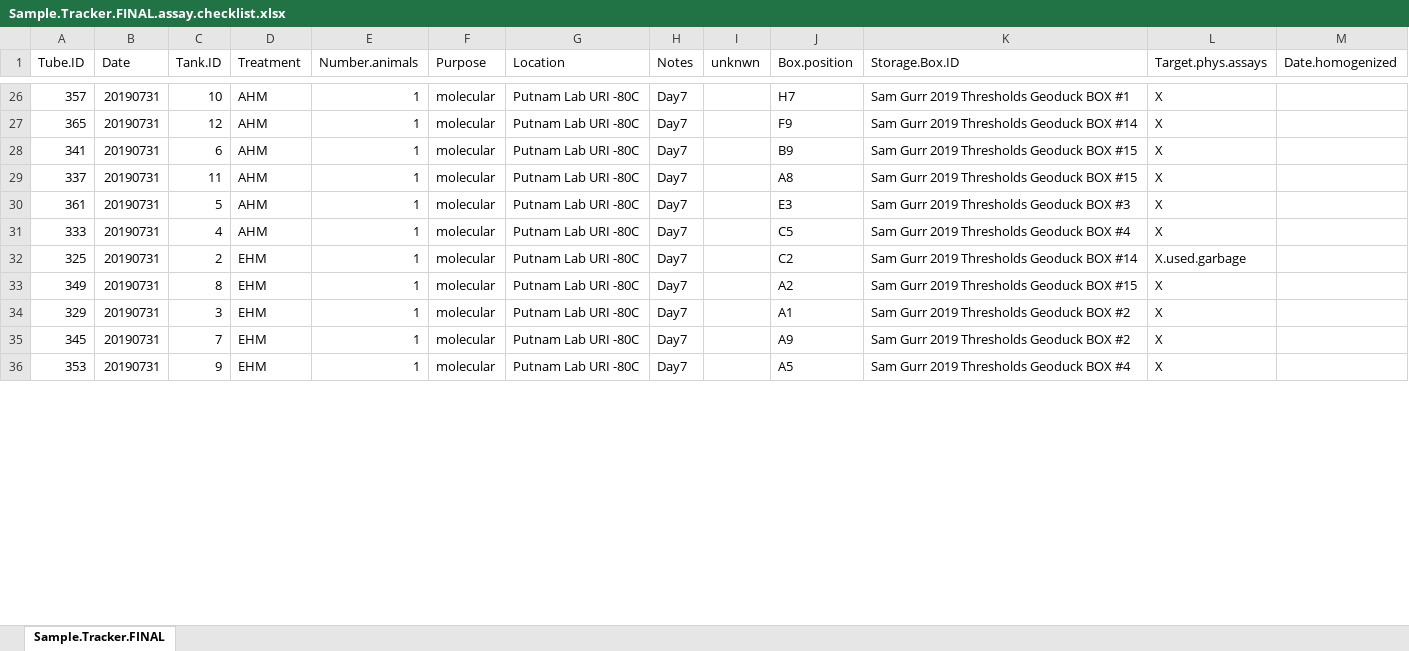
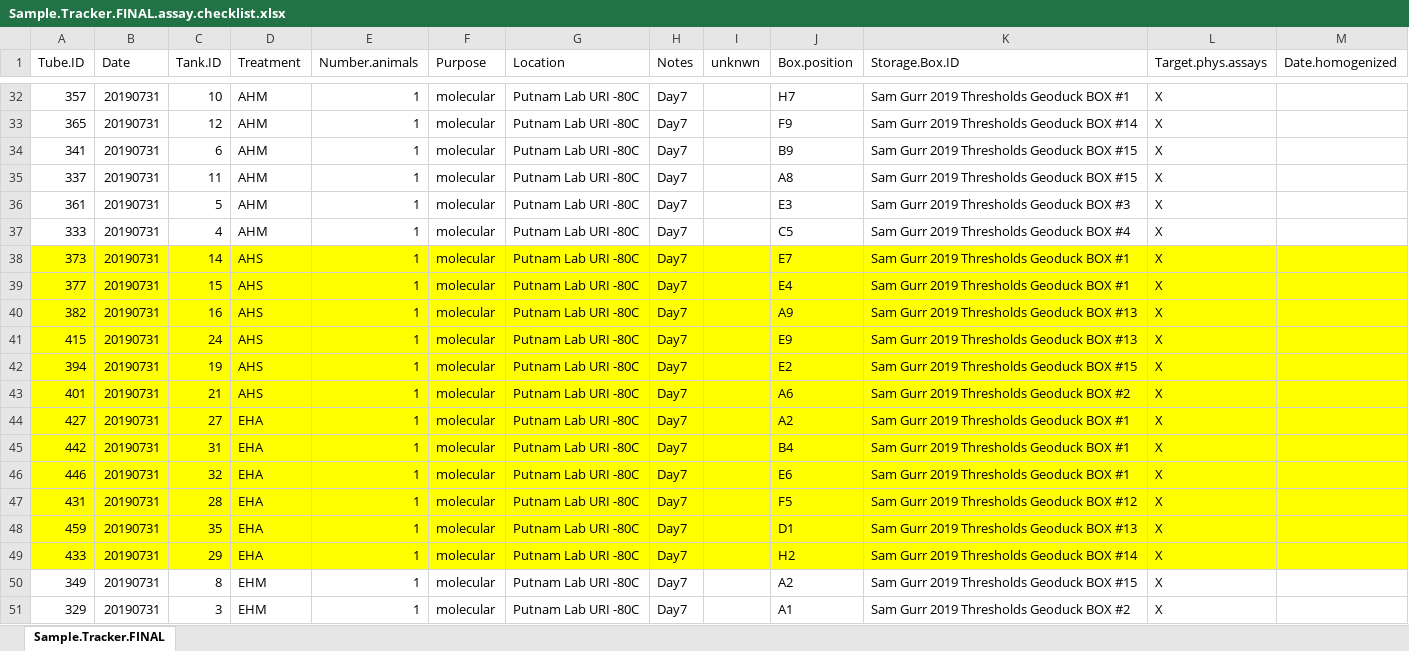
Before and after one commit to SamGurr/Intragenerational_thresholds_OA, an Excel workbook: RAnalysis/Sample.Tracker/Sample.Tracker.FINAL.assay.checklist.xlsx, sheet Sample.Tracker.FINAL, drawn as a sheet; only a part is shown, gaps mark what is left out; the shorter side is filled out with more unchanged rows; values as stored, in another font and other column widths than the file's, no borders; addresses are those after the commit; the diff covers the shown part only; the diff names each change by its address in the sheet, - before the commit and + after, or states it on an @@ line.

```diff
--- a/RAnalysis/Sample.Tracker/Sample.Tracker.FINAL.assay.checklist.xlsx (sheet Sample.Tracker.FINAL)
+++ b/RAnalysis/Sample.Tracker/Sample.Tracker.FINAL.assay.checklist.xlsx (sheet Sample.Tracker.FINAL)
+row 38: 373 | 20190731 | 14 | AHS | 1 | molecular | Putnam Lab URI -80C | Day7 |  | E7 | Sam Gurr 2019 Thresholds Geoduck BOX #1 | X
+row 39: 377 | 20190731 | 15 | AHS | 1 | molecular | Putnam Lab URI -80C | Day7 |  | E4 | Sam Gurr 2019 Thresholds Geoduck BOX #1 | X
+row 40: 382 | 20190731 | 16 | AHS | 1 | molecular | Putnam Lab URI -80C | Day7 |  | A9 | Sam Gurr 2019 Thresholds Geoduck BOX #13 | X
+row 41: 415 | 20190731 | 24 | AHS | 1 | molecular | Putnam Lab URI -80C | Day7 |  | E9 | Sam Gurr 2019 Thresholds Geoduck BOX #13 | X
+row 42: 394 | 20190731 | 19 | AHS | 1 | molecular | Putnam Lab URI -80C | Day7 |  | E2 | Sam Gurr 2019 Thresholds Geoduck BOX #15 | X
+row 43: 401 | 20190731 | 21 | AHS | 1 | molecular | Putnam Lab URI -80C | Day7 |  | A6 | Sam Gurr 2019 Thresholds Geoduck BOX #2 | X
+row 44: 427 | 20190731 | 27 | EHA | 1 | molecular | Putnam Lab URI -80C | Day7 |  | A2 | Sam Gurr 2019 Thresholds Geoduck BOX #1 | X
+row 45: 442 | 20190731 | 31 | EHA | 1 | molecular | Putnam Lab URI -80C | Day7 |  | B4 | Sam Gurr 2019 Thresholds Geoduck BOX #1 | X
+row 46: 446 | 20190731 | 32 | EHA | 1 | molecular | Putnam Lab URI -80C | Day7 |  | E6 | Sam Gurr 2019 Thresholds Geoduck BOX #1 | X
+row 47: 431 | 20190731 | 28 | EHA | 1 | molecular | Putnam Lab URI -80C | Day7 |  | F5 | Sam Gurr 2019 Thresholds Geoduck BOX #12 | X
+row 48: 459 | 20190731 | 35 | EHA | 1 | molecular | Putnam Lab URI -80C | Day7 |  | D1 | Sam Gurr 2019 Thresholds Geoduck BOX #13 | X
-A49 (Tube.ID): 325
+A49 (Tube.ID): 433
-A49:M49 fill: none
+A49:M49 fill: #FFFF00
-C49 (Tank.ID): 2
+C49 (Tank.ID): 29
-D49 (Treatment): EHM
+D49 (Treatment): EHA
-J49 (Box.position): C2
+J49 (Box.position): H2
-L49 (Target.phys.assays): X.used.garbage
+L49 (Target.phys.assays): X
```
Also changed, not shown: 69 added rows, 80 removed rows, 2 moved rows, 10 edited cells and cell formats elsewhere in this sheet, RAnalysis/Data/Phys.assays/Master_table.xlsx, 29 other files.
